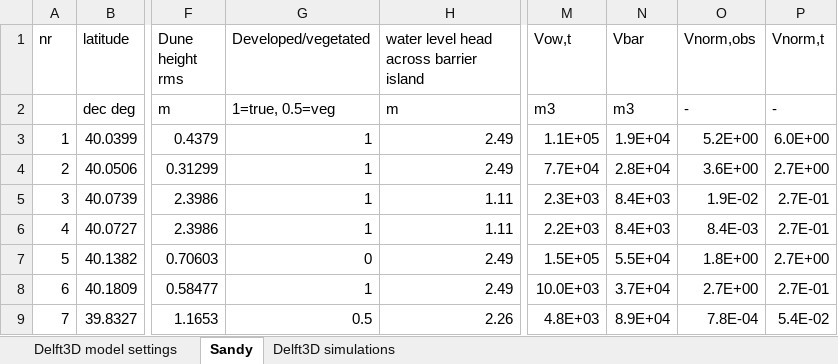
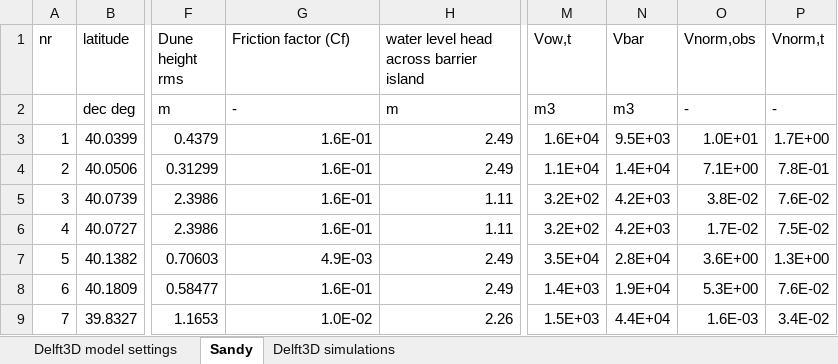
Before and after one commit to jhnienhuis/BarrierBreach, an Excel workbook: Nienhuis_BarrierBreach_tables.xlsx, sheet Sandy, drawn as a sheet; only a part is shown, gaps mark what is left out; values as stored, in another font and other column widths than the file's, no borders; the diff covers the shown part only; the diff names each change by its address in the sheet, - before the commit and + after, or states it on an @@ line.

```diff
--- a/Nienhuis_BarrierBreach_tables.xlsx (sheet Sandy)
+++ b/Nienhuis_BarrierBreach_tables.xlsx (sheet Sandy)
-G1: Developed/vegetated
+G1: Friction factor (Cf)
-G2 (Friction factor (Cf)): 1=true, 0.5=veg
+G2 (Friction factor (Cf)): -
-G3:G6 (Friction factor (Cf)): 1
+G3:G6 (Friction factor (Cf)): 1.6E-01
-M3 (Vow,t): 1.1E+05
+M3 (Vow,t): 1.6E+04
-N3 (Vbar): 1.9E+04
+N3 (Vbar): 9.5E+03
-O3 (Vnorm,obs): 5.2E+00
+O3 (Vnorm,obs): 1.0E+01
-P3 (Vnorm,t): 6.0E+00
+P3 (Vnorm,t): 1.7E+00
-M4 (Vow,t): 7.7E+04
+M4 (Vow,t): 1.1E+04
-N4 (Vbar): 2.8E+04
+N4 (Vbar): 1.4E+04
-O4 (Vnorm,obs): 3.6E+00
+O4 (Vnorm,obs): 7.1E+00
-P4 (Vnorm,t): 2.7E+00
+P4 (Vnorm,t): 7.8E-01
-M5 (Vow,t): 2.3E+03
+M5 (Vow,t): 3.2E+02
-N5:N6 (Vbar): 8.4E+03
+N5:N6 (Vbar): 4.2E+03
-O5 (Vnorm,obs): 1.9E-02
+O5 (Vnorm,obs): 3.8E-02
-P5 (Vnorm,t): 2.7E-01
+P5 (Vnorm,t): 7.6E-02
-M6 (Vow,t): 2.2E+03
+M6 (Vow,t): 3.2E+02
-O6 (Vnorm,obs): 8.4E-03
+O6 (Vnorm,obs): 1.7E-02
-P6 (Vnorm,t): 2.7E-01
+P6 (Vnorm,t): 7.5E-02
-G7 (Friction factor (Cf)): 0
+G7 (Friction factor (Cf)): 4.9E-03
-M7 (Vow,t): 1.5E+05
+M7 (Vow,t): 3.5E+04
-N7 (Vbar): 5.5E+04
+N7 (Vbar): 2.8E+04
-O7 (Vnorm,obs): 1.8E+00
+O7 (Vnorm,obs): 3.6E+00
-P7 (Vnorm,t): 2.7E+00
+P7 (Vnorm,t): 1.3E+00
-G8 (Friction factor (Cf)): 1
+G8 (Friction factor (Cf)): 1.6E-01
-M8 (Vow,t): 10.0E+03
+M8 (Vow,t): 1.4E+03
-N8 (Vbar): 3.7E+04
+N8 (Vbar): 1.9E+04
-O8 (Vnorm,obs): 2.7E+00
+O8 (Vnorm,obs): 5.3E+00
-P8 (Vnorm,t): 2.7E-01
+P8 (Vnorm,t): 7.6E-02
-G9 (Friction factor (Cf)): 0.5
+G9 (Friction factor (Cf)): 1.0E-02
-M9 (Vow,t): 4.8E+03
+M9 (Vow,t): 1.5E+03
-N9 (Vbar): 8.9E+04
+N9 (Vbar): 4.4E+04
-O9 (Vnorm,obs): 7.8E-04
+O9 (Vnorm,obs): 1.6E-03
-P9 (Vnorm,t): 5.4E-02
+P9 (Vnorm,t): 3.4E-02
```
Also changed, not shown: 100 edited cells elsewhere in this sheet, sheet Delft3D simulations, sheet Delft3D model settings, 17 other files.
